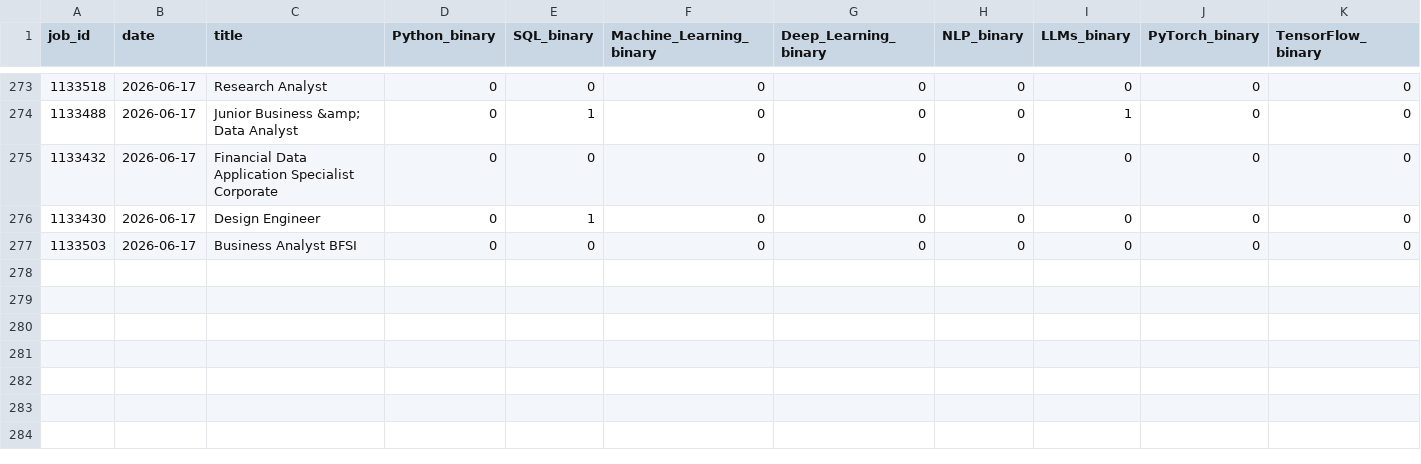
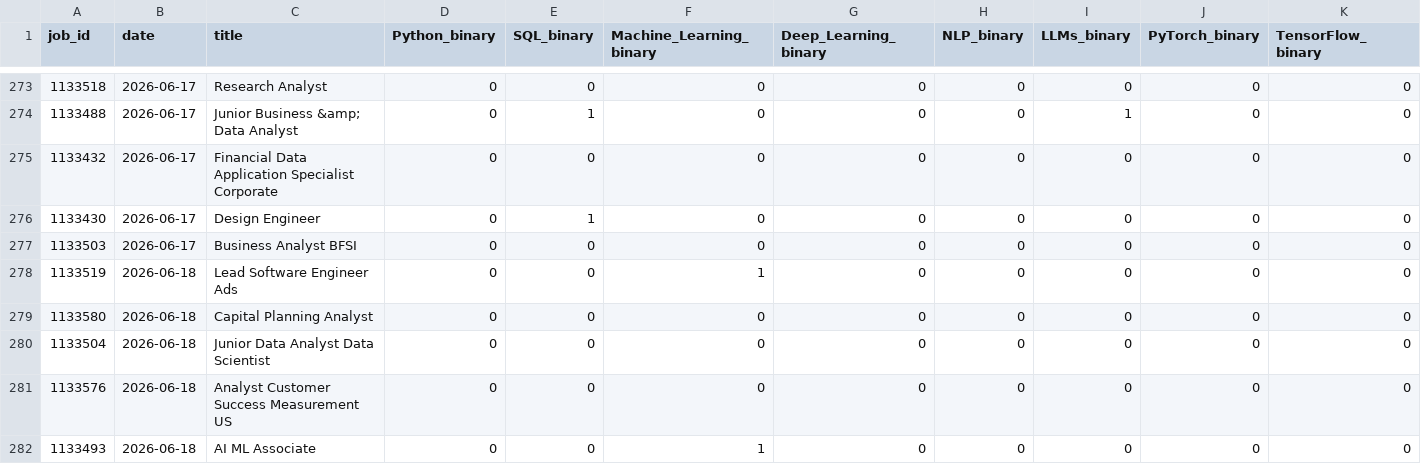
Before and after one commit to bence-szabo-git/Skill-Tracker-Data-Science, a CSV file: skills_data.csv, drawn as a sheet; only a part is shown, gaps mark what is left out; rows hold the shown columns only; the diff names each change by its address in the sheet, - before the commit and + after, or states it on an @@ line.

```diff
--- a/skills_data.csv
+++ b/skills_data.csv
+row 278: 1133519 | 2026-06-18 | Lead Software Engineer Ads | 0 | 0 | 1 | 0 | 0 | 0 | 0 | 0
+row 279: 1133580 | 2026-06-18 | Capital Planning Analyst | 0 | 0 | 0 | 0 | 0 | 0 | 0 | 0
+row 280: 1133504 | 2026-06-18 | Junior Data Analyst Data Scientist | 0 | 0 | 0 | 0 | 0 | 0 | 0 | 0
+row 281: 1133576 | 2026-06-18 | Analyst Customer Success Measurement US | 0 | 0 | 0 | 0 | 0 | 0 | 0 | 0
+row 282: 1133493 | 2026-06-18 | AI ML Associate | 0 | 0 | 1 | 0 | 0 | 0 | 0 | 0
```
Also changed, not shown: 1 other file.
